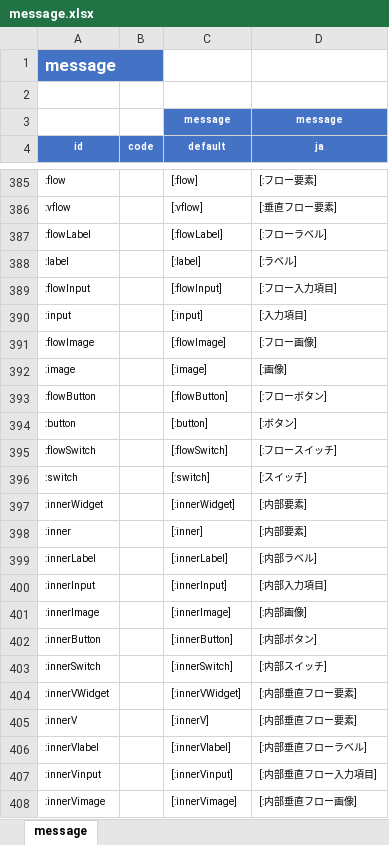
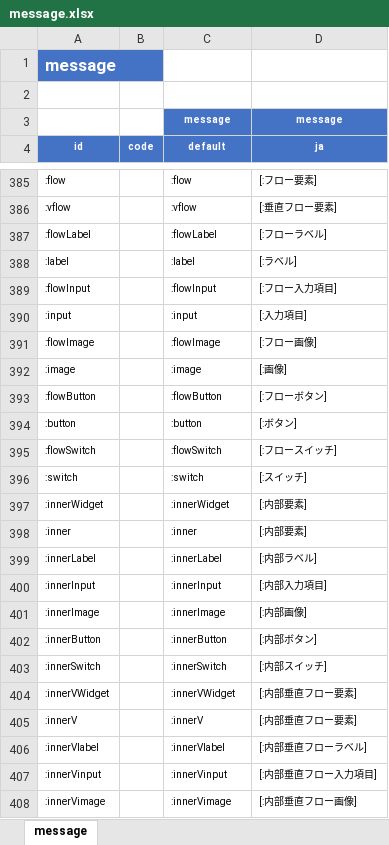
Before and after one commit to ldi-github/shirates-core, an Excel workbook: src/main/resources/message.xlsx, sheet message, drawn as a sheet; only a part is shown, gaps mark what is left out; values as stored, in another font and other column widths than the file's, no borders; conditional formats not drawn; the diff covers the shown part only; the diff names each change by its address in the sheet, - before the commit and + after, or states it on an @@ line.

Commit message:
message.xlsx

```diff
--- a/src/main/resources/message.xlsx (sheet message)
+++ b/src/main/resources/message.xlsx (sheet message)
-C385 (default): [:flow]
+C385 (default): :flow
-C386 (default): [:vflow]
+C386 (default): :vflow
-C387 (default): [:flowLabel]
+C387 (default): :flowLabel
-C388 (default): [:label]
+C388 (default): :label
-C389 (default): [:flowInput]
+C389 (default): :flowInput
-C390 (default): [:input]
+C390 (default): :input
-C391 (default): [:flowImage]
+C391 (default): :flowImage
-C392 (default): [:image]
+C392 (default): :image
-C393 (default): [:flowButton]
+C393 (default): :flowButton
-C394 (default): [:button]
+C394 (default): :button
-C395 (default): [:flowSwitch]
+C395 (default): :flowSwitch
-C396 (default): [:switch]
+C396 (default): :switch
-C397 (default): [:innerWidget]
+C397 (default): :innerWidget
-C398 (default): [:inner]
+C398 (default): :inner
-C399 (default): [:innerLabel]
+C399 (default): :innerLabel
-C400 (default): [:innerInput]
+C400 (default): :innerInput
-C401 (default): [:innerImage]
+C401 (default): :innerImage
-C402 (default): [:innerButton]
+C402 (default): :innerButton
-C403 (default): [:innerSwitch]
+C403 (default): :innerSwitch
-C404 (default): [:innerVWidget]
+C404 (default): :innerVWidget
-C405 (default): [:innerV]
+C405 (default): :innerV
-C406 (default): [:innerVlabel]
+C406 (default): :innerVlabel
-C407 (default): [:innerVinput]
+C407 (default): :innerVinput
-C408 (default): [:innerVimage]
+C408 (default): :innerVimage
```
Also changed, not shown: 50 edited cells elsewhere in this sheet.
